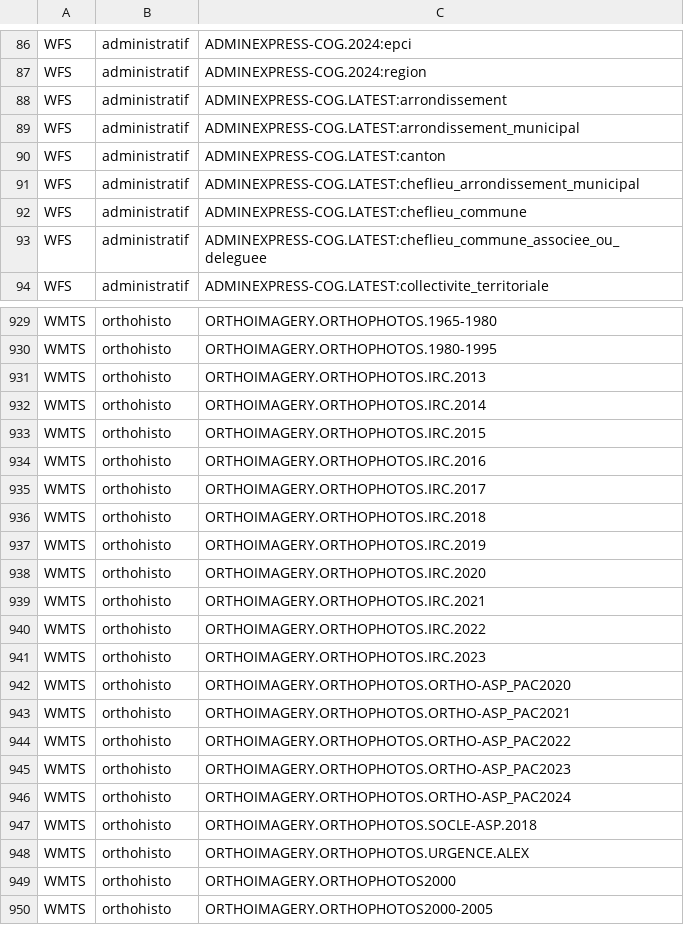
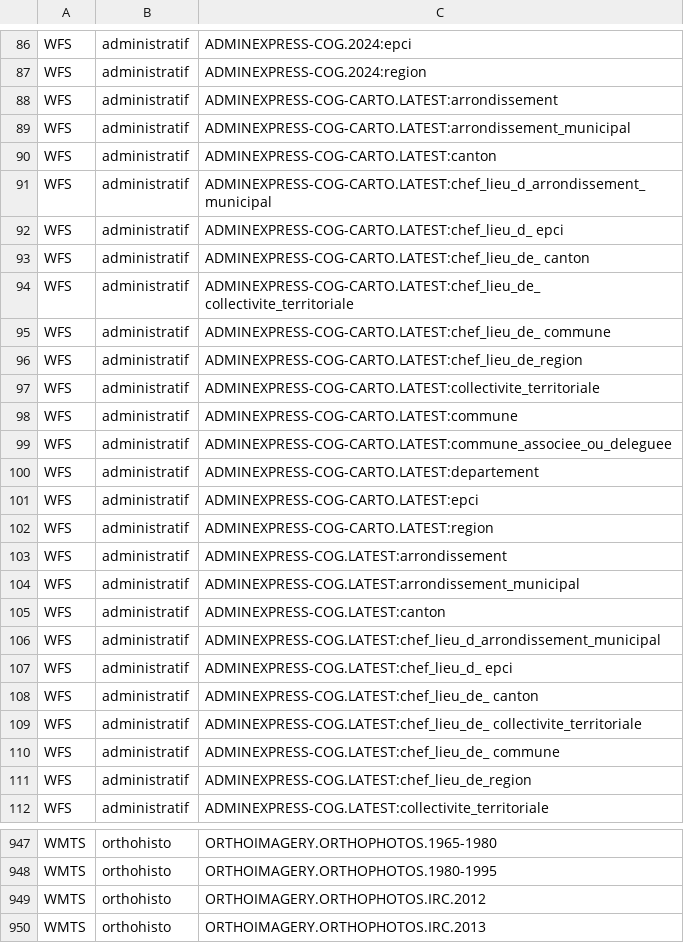
Before and after one commit to IGNF/geoportal-configuration, a CSV file: resources_by_key.csv, drawn as a sheet; only a part is shown, gaps mark what is left out; the shorter side is filled out with more unchanged rows.

```diff
--- a/resources_by_key.csv
+++ b/resources_by_key.csv
@@ -87,2 +87,17 @@ WFS,administratif,ADMINEXPRESS-COG.2024:epci
 WFS,administratif,ADMINEXPRESS-COG.2024:region
+WFS,administratif,ADMINEXPRESS-COG-CARTO.LATEST:arrondissement
+WFS,administratif,ADMINEXPRESS-COG-CARTO.LATEST:arrondissement_municipal
+WFS,administratif,ADMINEXPRESS-COG-CARTO.LATEST:canton
+WFS,administratif,ADMINEXPRESS-COG-CARTO.LATEST:chef_lieu_d_arrondissement_municipal
+WFS,administratif,ADMINEXPRESS-COG-CARTO.LATEST:chef_lieu_d_ epci
+WFS,administratif,ADMINEXPRESS-COG-CARTO.LATEST:chef_lieu_de_ canton
+WFS,administratif,ADMINEXPRESS-COG-CARTO.LATEST:chef_lieu_de_ collectivite_territoriale
+WFS,administratif,ADMINEXPRESS-COG-CARTO.LATEST:chef_lieu_de_ commune
+WFS,administratif,ADMINEXPRESS-COG-CARTO.LATEST:chef_lieu_de_region
+WFS,administratif,ADMINEXPRESS-COG-CARTO.LATEST:collectivite_territoriale
+WFS,administratif,ADMINEXPRESS-COG-CARTO.LATEST:commune
+WFS,administratif,ADMINEXPRESS-COG-CARTO.LATEST:commune_associee_ou_deleguee
+WFS,administratif,ADMINEXPRESS-COG-CARTO.LATEST:departement
+WFS,administratif,ADMINEXPRESS-COG-CARTO.LATEST:epci
+WFS,administratif,ADMINEXPRESS-COG-CARTO.LATEST:region
 WFS,administratif,ADMINEXPRESS-COG.LATEST:arrondissement
@@ -90,5 +105,8 @@ WFS,administratif,ADMINEXPRESS-COG.LATEST:arrondissement_municipal
 WFS,administratif,ADMINEXPRESS-COG.LATEST:canton
-WFS,administratif,ADMINEXPRESS-COG.LATEST:cheflieu_arrondissement_municipal
-WFS,administratif,ADMINEXPRESS-COG.LATEST:cheflieu_commune
-WFS,administratif,ADMINEXPRESS-COG.LATEST:cheflieu_commune_associee_ou_deleguee
+WFS,administratif,ADMINEXPRESS-COG.LATEST:chef_lieu_d_arrondissement_municipal
+WFS,administratif,ADMINEXPRESS-COG.LATEST:chef_lieu_d_ epci
+WFS,administratif,ADMINEXPRESS-COG.LATEST:chef_lieu_de_ canton
+WFS,administratif,ADMINEXPRESS-COG.LATEST:chef_lieu_de_ collectivite_territoriale
+WFS,administratif,ADMINEXPRESS-COG.LATEST:chef_lieu_de_ commune
+WFS,administratif,ADMINEXPRESS-COG.LATEST:chef_lieu_de_region
 WFS,administratif,ADMINEXPRESS-COG.LATEST:collectivite_territoriale
@@ -930,2 +948,3 @@ WMTS,orthohisto,ORTHOIMAGERY.ORTHOPHOTOS.1965-1980
 WMTS,orthohisto,ORTHOIMAGERY.ORTHOPHOTOS.1980-1995
+WMTS,orthohisto,ORTHOIMAGERY.ORTHOPHOTOS.IRC.2012
 WMTS,orthohisto,ORTHOIMAGERY.ORTHOPHOTOS.IRC.2013
```
